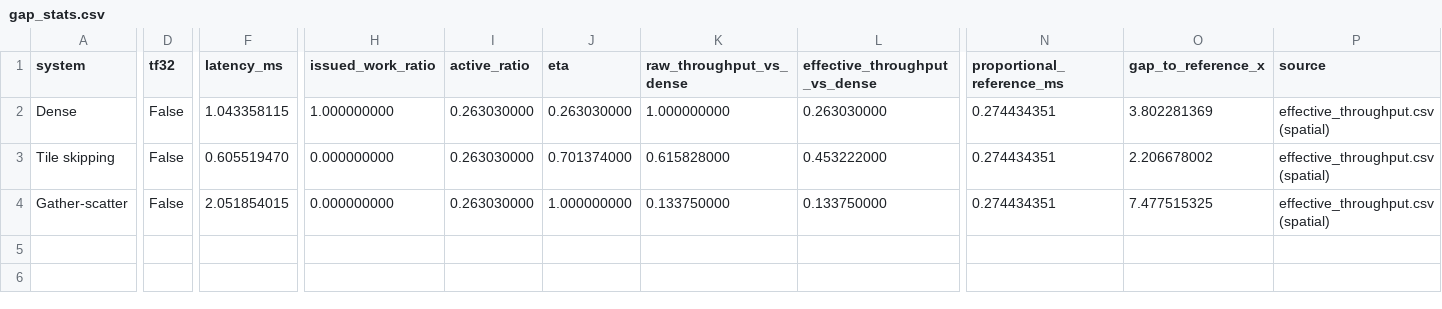
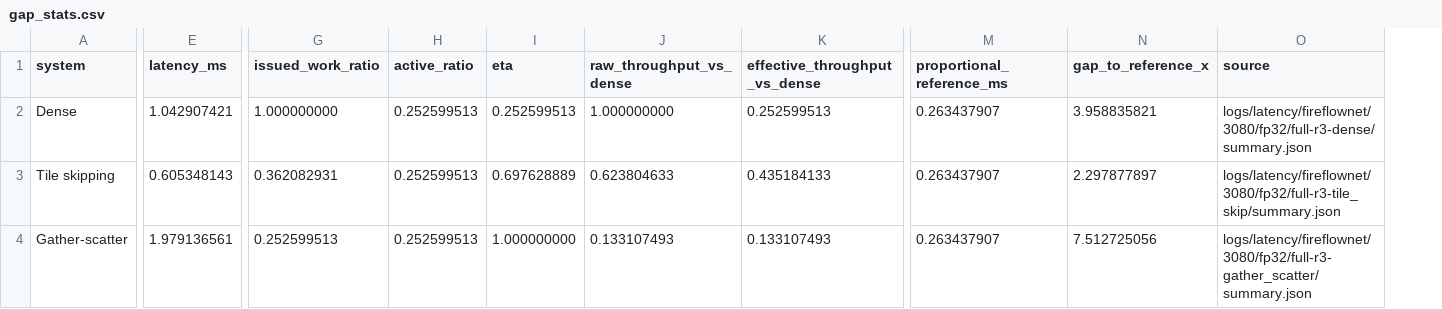
Before and after one commit to guanxiux/RAL, a CSV file: figures/gap_stats.csv, drawn as a sheet; only a part is shown, gaps mark what is left out; removed rows and columns are numbered as before the commit, all else as after; the diff covers the shown part only; the diff names each change by its address in the sheet, - before the commit and + after, or states it on an @@ line.

```diff
--- a/figures/gap_stats.csv
+++ b/figures/gap_stats.csv
-column D (tf32), rows 2-4: all False
-E2 (latency_ms): 1.043358115
+E2 (latency_ms): 1.042907421
-H2:H4 (active_ratio): 0.263030000
+H2:H4 (active_ratio): 0.252599513
-I2 (eta): 0.263030000
+I2 (eta): 0.252599513
-K2 (effective_throughput_vs_dense): 0.263030000
+K2 (effective_throughput_vs_dense): 0.252599513
-M2:M4 (proportional_reference_ms): 0.274434351
+M2:M4 (proportional_reference_ms): 0.263437907
-N2 (gap_to_reference_x): 3.802281369
+N2 (gap_to_reference_x): 3.958835821
-O2 (source): effective_throughput.csv (spatial)
+O2 (source): logs/latency/fireflownet/3080/fp32/full-r3-dense/summary.json
-E3 (latency_ms): 0.605519470
+E3 (latency_ms): 0.605348143
-G3 (issued_work_ratio): 0.000000000
+G3 (issued_work_ratio): 0.362082931
-I3 (eta): 0.701374000
+I3 (eta): 0.697628889
-J3 (raw_throughput_vs_dense): 0.615828000
+J3 (raw_throughput_vs_dense): 0.623804633
-K3 (effective_throughput_vs_dense): 0.453222000
+K3 (effective_throughput_vs_dense): 0.435184133
-N3 (gap_to_reference_x): 2.206678002
+N3 (gap_to_reference_x): 2.297877897
-O3 (source): effective_throughput.csv (spatial)
+O3 (source): logs/latency/fireflownet/3080/fp32/full-r3-tile_skip/summary.json
-E4 (latency_ms): 2.051854015
+E4 (latency_ms): 1.979136561
-G4 (issued_work_ratio): 0.000000000
+G4 (issued_work_ratio): 0.252599513
-J4 (raw_throughput_vs_dense): 0.133750000
+J4 (raw_throughput_vs_dense): 0.133107493
-K4 (effective_throughput_vs_dense): 0.133750000
+K4 (effective_throughput_vs_dense): 0.133107493
-N4 (gap_to_reference_x): 7.477515325
+N4 (gap_to_reference_x): 7.512725056
-O4 (source): effective_throughput.csv (spatial)
+O4 (source): logs/latency/fireflownet/3080/fp32/full-r3-gather_scatter/summary.json
```
Also changed, not shown: 2 edited cells elsewhere in this file, figures/ablation.csv, figures/batch_cost_decomposition.csv, 31 other files.
